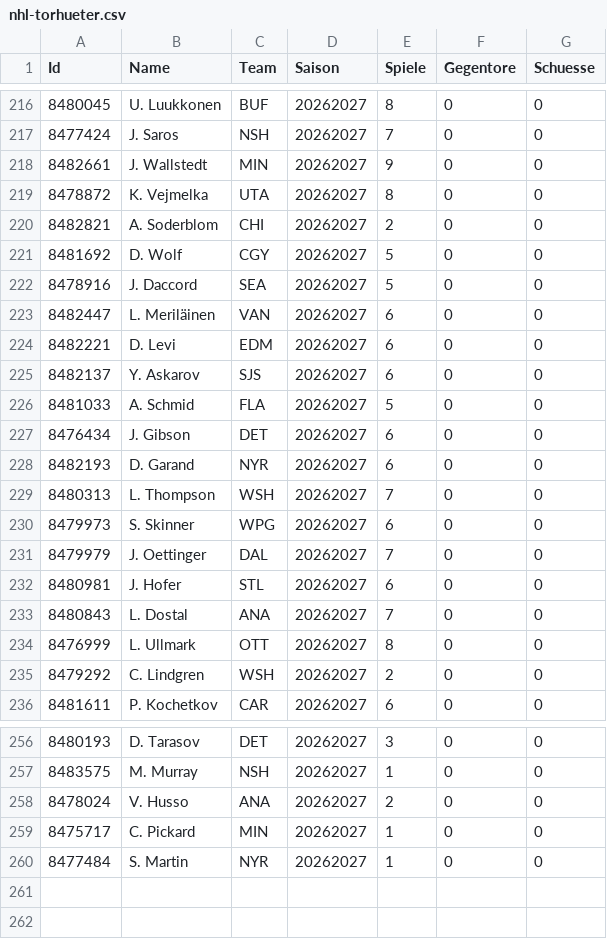
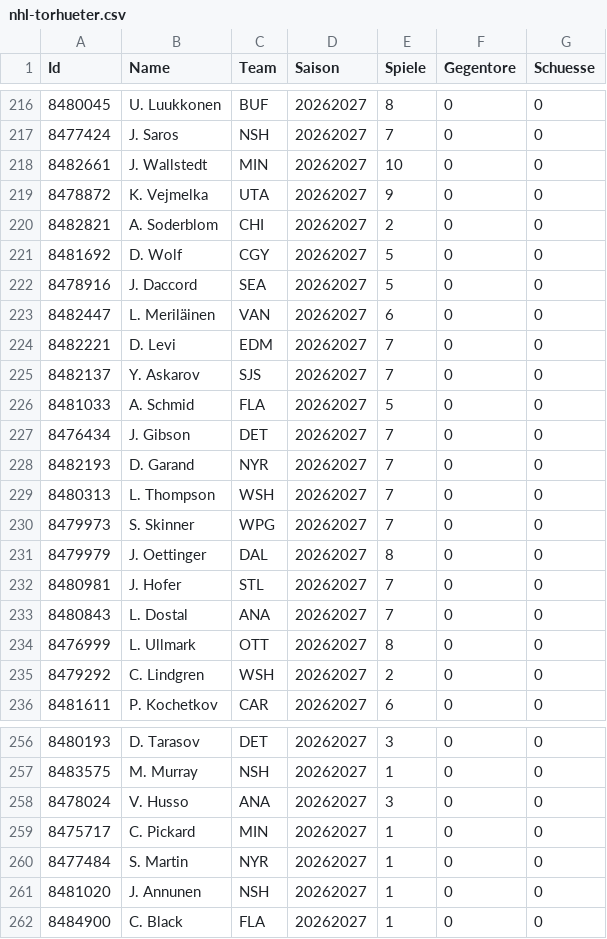
Before and after one commit to gobitodic0007-hash/Wettmodell, a CSV file: daten/nhl-torhueter.csv, drawn as a sheet; only a part is shown, gaps mark what is left out; the diff covers the shown part only.

```diff
--- a/daten/nhl-torhueter.csv
+++ b/daten/nhl-torhueter.csv
@@ -217,4 +217,4 @@ Id,Name,Team,Saison,Spiele,Gegentore,Schuesse
 8477424,J. Saros,NSH,20262027,7,0,0
-8482661,J. Wallstedt,MIN,20262027,9,0,0
-8478872,K. Vejmelka,UTA,20262027,8,0,0
+8482661,J. Wallstedt,MIN,20262027,10,0,0
+8478872,K. Vejmelka,UTA,20262027,9,0,0
 8482821,A. Soderblom,CHI,20262027,2,0,0
@@ -223,11 +223,11 @@ Id,Name,Team,Saison,Spiele,Gegentore,Schuesse
 8482447,L. Meriläinen,VAN,20262027,6,0,0
-8482221,D. Levi,EDM,20262027,6,0,0
-8482137,Y. Askarov,SJS,20262027,6,0,0
+8482221,D. Levi,EDM,20262027,7,0,0
+8482137,Y. Askarov,SJS,20262027,7,0,0
 8481033,A. Schmid,FLA,20262027,5,0,0
-8476434,J. Gibson,DET,20262027,6,0,0
-8482193,D. Garand,NYR,20262027,6,0,0
+8476434,J. Gibson,DET,20262027,7,0,0
+8482193,D. Garand,NYR,20262027,7,0,0
 8480313,L. Thompson,WSH,20262027,7,0,0
-8479973,S. Skinner,WPG,20262027,6,0,0
-8479979,J. Oettinger,DAL,20262027,7,0,0
-8480981,J. Hofer,STL,20262027,6,0,0
+8479973,S. Skinner,WPG,20262027,7,0,0
+8479979,J. Oettinger,DAL,20262027,8,0,0
+8480981,J. Hofer,STL,20262027,7,0,0
 8480843,L. Dostal,ANA,20262027,7,0,0
@@ -257,4 +257,6 @@ Id,Name,Team,Saison,Spiele,Gegentore,Schuesse
 8483575,M. Murray,NSH,20262027,1,0,0
-8478024,V. Husso,ANA,20262027,2,0,0
+8478024,V. Husso,ANA,20262027,3,0,0
 8475717,C. Pickard,MIN,20262027,1,0,0
 8477484,S. Martin,NYR,20262027,1,0,0
+8481020,J. Annunen,NSH,20262027,1,0,0
+8484900,C. Black,FLA,20262027,1,0,0
```
Also changed, not shown: 12 edited cells elsewhere in this file, daten/nfl-linien.csv, daten/nfl-spiele.csv, 4 other files.
